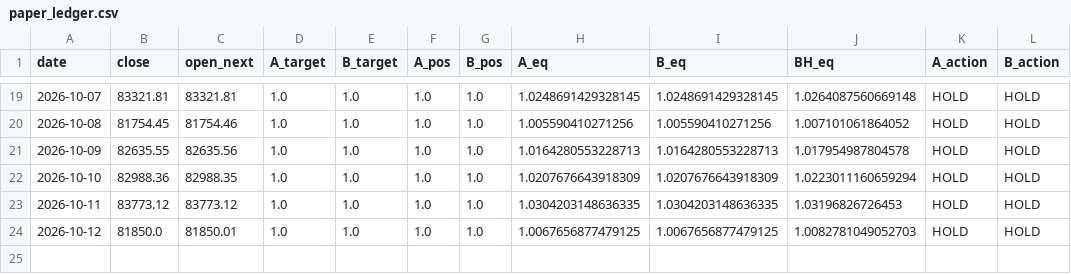
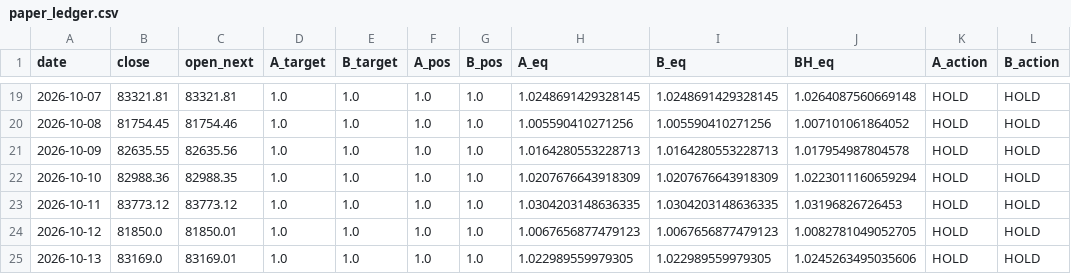
Before and after one commit to huvan9527-a11y/btc_quant, a CSV file: paper_ledger.csv, drawn as a sheet; only a part is shown, gaps mark what is left out.

```diff
--- a/paper_ledger.csv
+++ b/paper_ledger.csv
@@ -23,2 +23,3 @@ date,close,open_next,A_target,B_target,A_pos,B_pos,A_eq,B_eq,BH_eq,A_action,B_ac
 2026-10-11,83773.12,83773.12,1.0,1.0,1.0,1.0,1.0304203148636335,1.0304203148636335,1.03196826726453,HOLD,HOLD
-2026-10-12,81850.0,81850.01,1.0,1.0,1.0,1.0,1.0067656877479125,1.0067656877479125,1.0082781049052703,HOLD,HOLD
+2026-10-12,81850.0,81850.01,1.0,1.0,1.0,1.0,1.0067656877479123,1.0067656877479123,1.0082781049052705,HOLD,HOLD
+2026-10-13,83169.0,83169.01,1.0,1.0,1.0,1.0,1.022989559979305,1.022989559979305,1.0245263495035606,HOLD,HOLD
```
Also changed, not shown: data/BTCUSDT_1d.csv, output/position_daily.csv, 3 other files.
